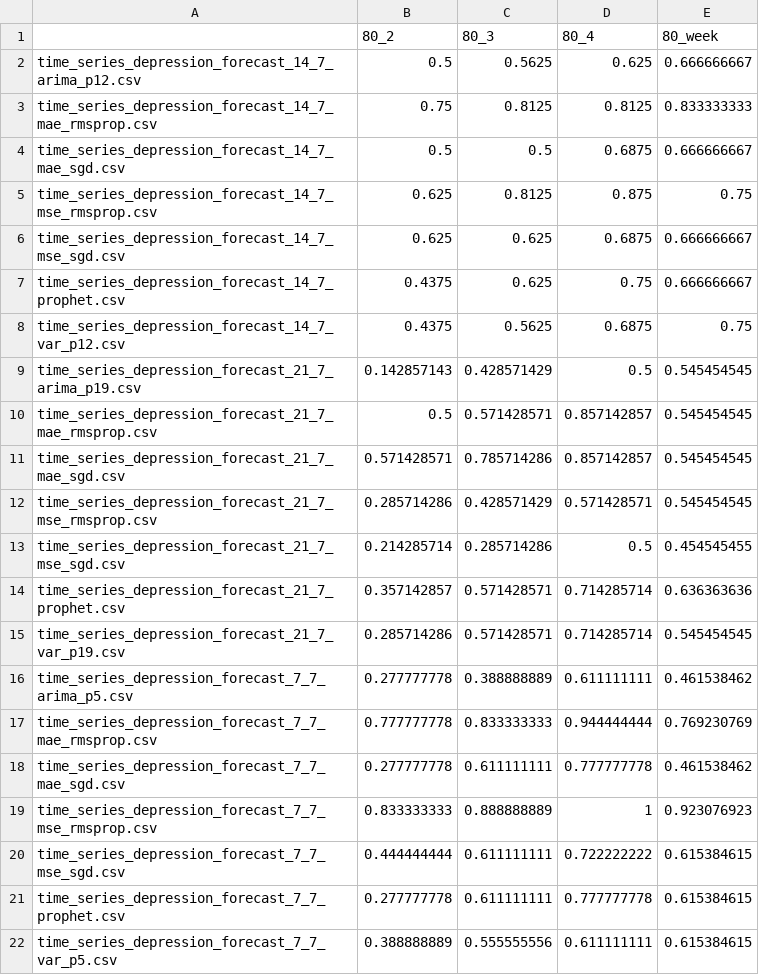
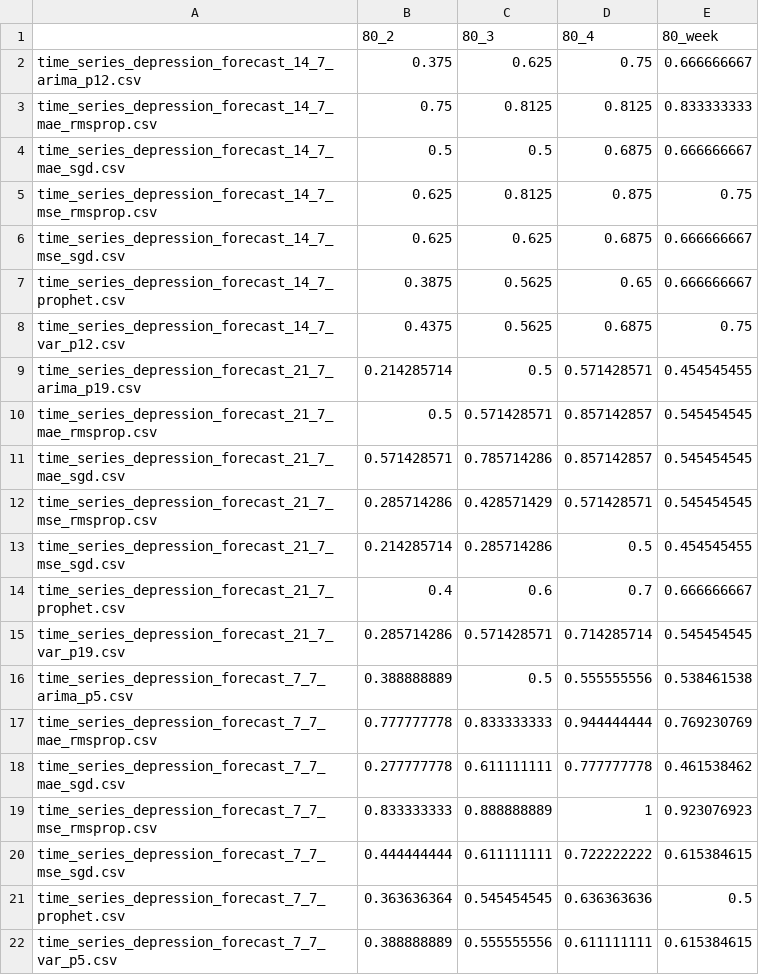
Before and after one commit to tommantonela/SocialCovidArgentina, a CSV file: time_series_depression_hit_rate_full.csv, drawn as a sheet.

```diff
--- a/time_series_depression_hit_rate_full.csv
+++ b/time_series_depression_hit_rate_full.csv
@@ -1,3 +1,3 @@
 ,80_2,80_3,80_4,80_week
-time_series_depression_forecast_14_7_arima_p12.csv,0.5,0.5625,0.625,0.666666667
+time_series_depression_forecast_14_7_arima_p12.csv,0.375,0.625,0.75,0.666666667
 time_series_depression_forecast_14_7_mae_rmsprop.csv,0.75,0.8125,0.8125,0.833333333
@@ -6,5 +6,5 @@ time_series_depression_forecast_14_7_mse_rmsprop.csv,0.625,0.8125,0.875,0.75
 time_series_depression_forecast_14_7_mse_sgd.csv,0.625,0.625,0.6875,0.666666667
-time_series_depression_forecast_14_7_prophet.csv,0.4375,0.625,0.75,0.666666667
+time_series_depression_forecast_14_7_prophet.csv,0.3875,0.5625,0.65,0.666666667
 time_series_depression_forecast_14_7_var_p12.csv,0.4375,0.5625,0.6875,0.75
-time_series_depression_forecast_21_7_arima_p19.csv,0.142857143,0.428571429,0.5,0.545454545
+time_series_depression_forecast_21_7_arima_p19.csv,0.214285714,0.5,0.571428571,0.454545455
 time_series_depression_forecast_21_7_mae_rmsprop.csv,0.5,0.571428571,0.857142857,0.545454545
@@ -13,5 +13,5 @@ time_series_depression_forecast_21_7_mse_rmsprop.csv,0.285714286,0.428571429,0.5
 time_series_depression_forecast_21_7_mse_sgd.csv,0.214285714,0.285714286,0.5,0.454545455
-time_series_depression_forecast_21_7_prophet.csv,0.357142857,0.571428571,0.714285714,0.636363636
+time_series_depression_forecast_21_7_prophet.csv,0.4,0.6,0.7,0.666666667
 time_series_depression_forecast_21_7_var_p19.csv,0.285714286,0.571428571,0.714285714,0.545454545
-time_series_depression_forecast_7_7_arima_p5.csv,0.277777778,0.388888889,0.611111111,0.461538462
+time_series_depression_forecast_7_7_arima_p5.csv,0.388888889,0.5,0.555555556,0.538461538
 time_series_depression_forecast_7_7_mae_rmsprop.csv,0.777777778,0.833333333,0.944444444,0.769230769
@@ -20,3 +20,3 @@ time_series_depression_forecast_7_7_mse_rmsprop.csv,0.833333333,0.888888889,1,0.
 time_series_depression_forecast_7_7_mse_sgd.csv,0.444444444,0.611111111,0.722222222,0.615384615
-time_series_depression_forecast_7_7_prophet.csv,0.277777778,0.611111111,0.777777778,0.615384615
+time_series_depression_forecast_7_7_prophet.csv,0.363636364,0.545454545,0.636363636,0.5
 time_series_depression_forecast_7_7_var_p5.csv,0.388888889,0.555555556,0.611111111,0.615384615
```
Also changed, not shown: time_series_emotions_neg_hit_rate_full.csv, time_series_emotions_neg_summary_error_vs_error.csv, 12 other files.
